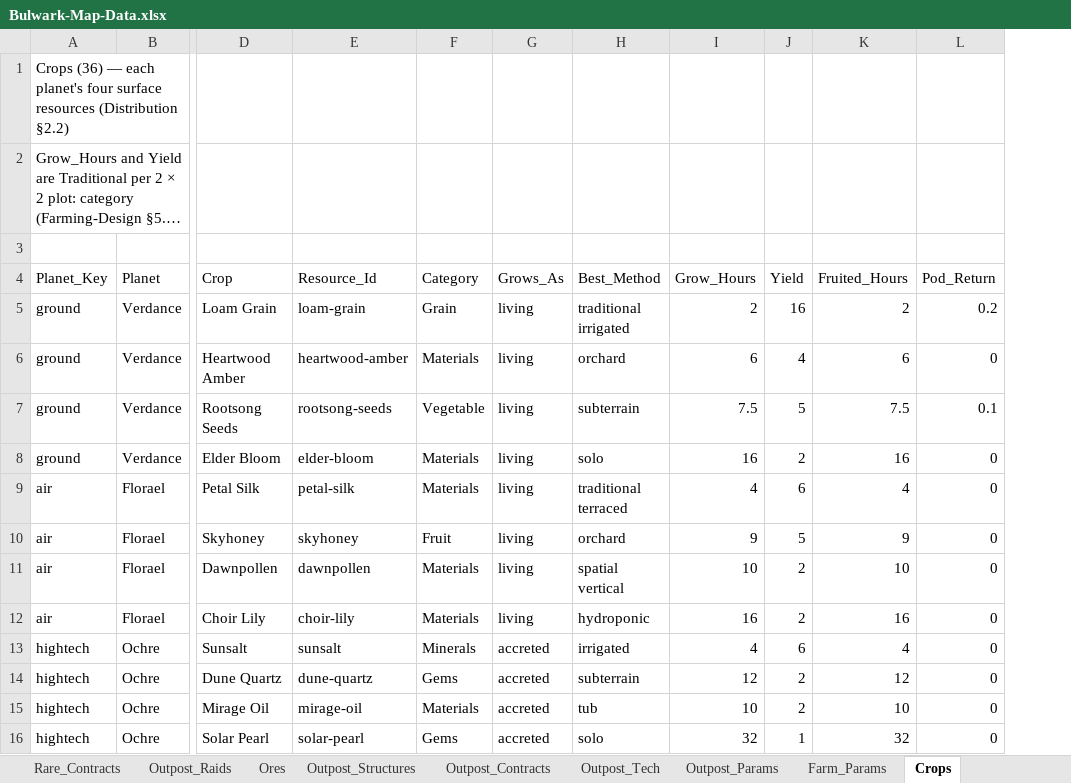
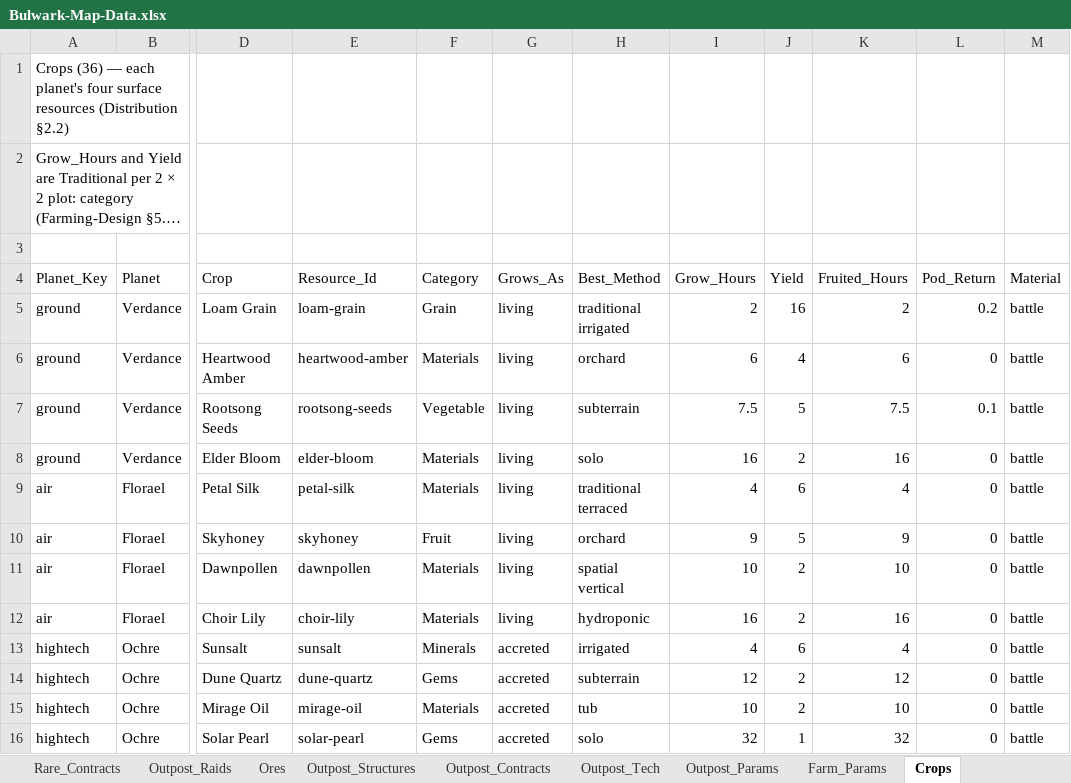
Before and after one commit to rburnett66/Bulwark-Metamax, an Excel workbook: docs/sources/Bulwark-Map-Data.xlsx, sheet Crops, drawn as a sheet; only a part is shown, gaps mark what is left out; long unchanged cells end in …; values as stored, in another font and other column widths than the file's, no borders; the diff names each change by its address in the sheet, - before the commit and + after, or states it on an @@ line.

```diff
--- a/docs/sources/Bulwark-Map-Data.xlsx (sheet Crops)
+++ b/docs/sources/Bulwark-Map-Data.xlsx (sheet Crops)
+column M (Material), rows 5-16: all battle
```
Also changed, not shown: 14 other files.
